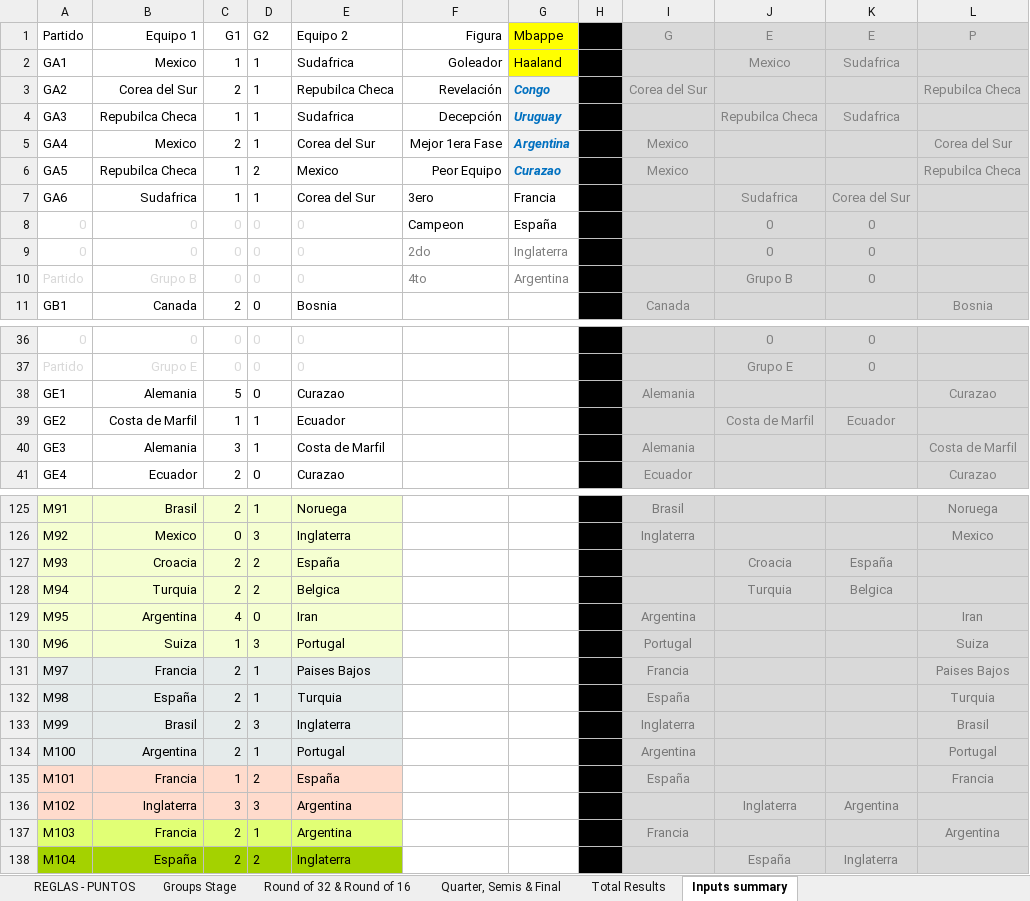
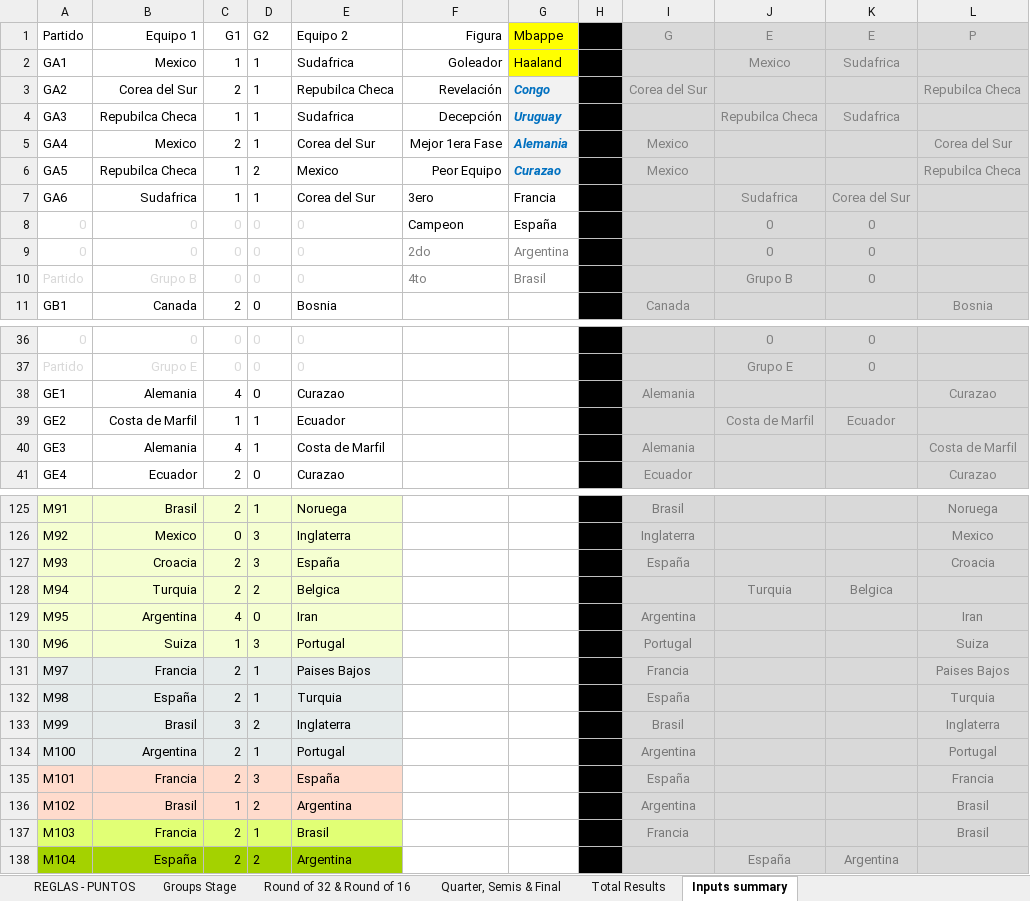
Before and after one commit to GUILLERMOLINEROA/Prode_mundial_2026, an Excel workbook: data/groups/oficina/participantes/LUSO.xlsm, sheet Inputs summary, drawn as a sheet; only a part is shown, gaps mark what is left out; values as stored, in another font and other column widths than the file's, no borders; removed rows and columns are numbered as before the commit, all else as after; the diff covers the shown part only; the diff names each change by its address in the sheet, - before the commit and + after, or states it on an @@ line.

```diff
--- a/data/groups/oficina/participantes/LUSO.xlsm (sheet Inputs summary)
+++ b/data/groups/oficina/participantes/LUSO.xlsm (sheet Inputs summary)
-G5 (Mbappe): Argentina
+G5 (Mbappe): Alemania
-G9 (Mbappe): Inglaterra
+G9 (Mbappe): Argentina
-G10 (Mbappe): Argentina
+G10 (Mbappe): Brasil
-C38 (G1): 5
+C38 (G1): 4
-C40 (G1): 3
+C40 (G1): 4
-D127 (G2): 2
+D127 (G2): 3
-I127 (G): (empty)
+I127 (G): España
-J127 (E): Croacia
+J127 (E): (empty)
-K127 (E): España
+K127 (E): (empty)
-L127 (P): (empty)
+L127 (P): Croacia
-C133 (G1): 2
+C133 (G1): 3
-D133 (G2): 3
+D133 (G2): 2
-I133 (G): Inglaterra
+I133 (G): Brasil
-L133 (P): Brasil
+L133 (P): Inglaterra
-C135 (G1): 1
+C135 (G1): 2
-D135 (G2): 2
+D135 (G2): 3
-row 136: M102 | Inglaterra | 3 | 3 | Argentina |  |  |  |  | Inglaterra | Argentina
+row 136: M102 | Brasil | 1 | 2 | Argentina |  |  |  | Argentina |  |  | Brasil
-E137 (Equipo 2): Argentina
+E137 (Equipo 2): Brasil
-L137 (P): Argentina
+L137 (P): Brasil
-E138 (Equipo 2): Inglaterra
+E138 (Equipo 2): Argentina
-K138 (E): Inglaterra
+K138 (E): Argentina
```
Also changed, not shown: 4 edited cells elsewhere in this sheet, sheet Total Results, sheet Groups Stage, sheet Quarter, Semis & Final, sheet Round of 32 & Round of 16, hidden cells.
